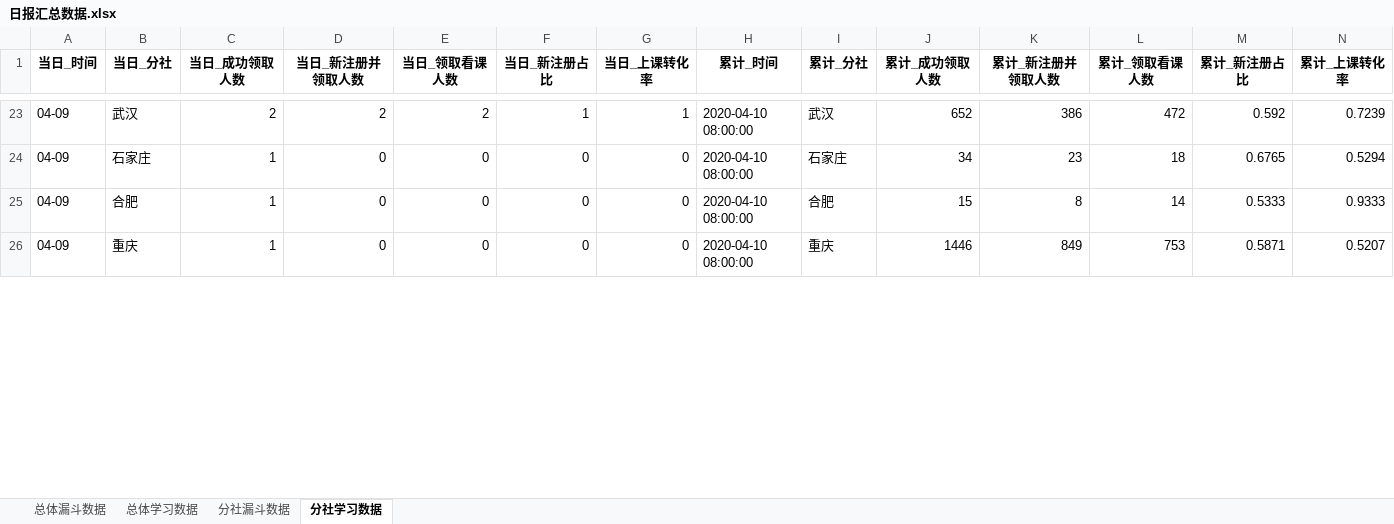
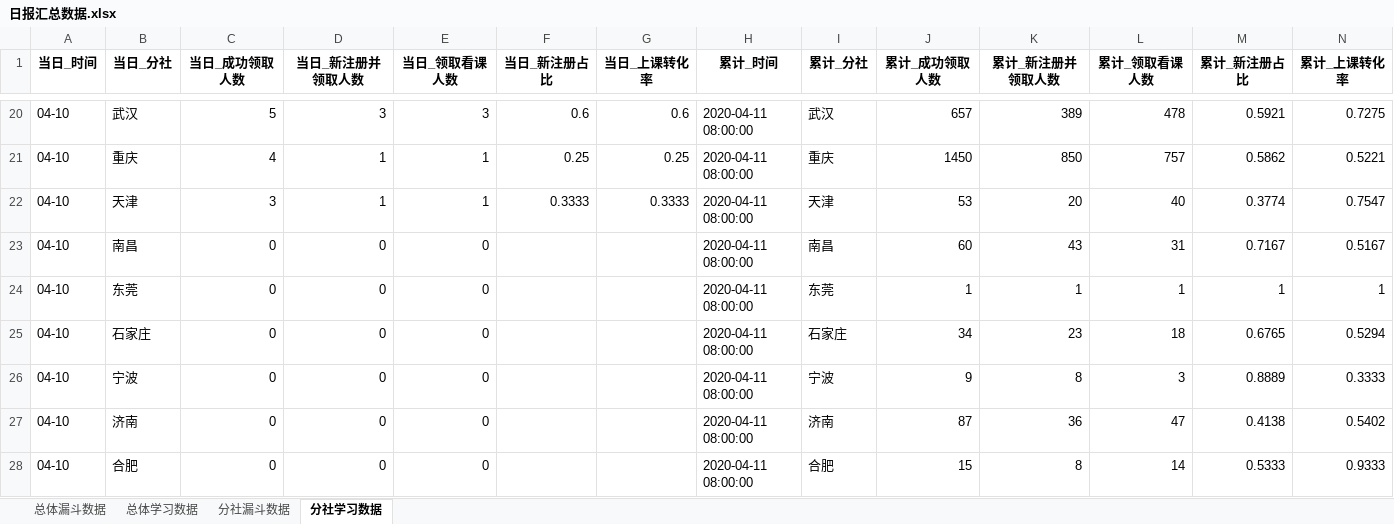
Before and after one commit to BestJoker/pandasDemo, an Excel workbook: data/日报汇总数据.xlsx, sheet 分社学习数据, drawn as a sheet; only a part is shown, gaps mark what is left out; values as stored, in another font and other column widths than the file's, no borders; removed rows and columns are numbered as before the commit, all else as after; the diff covers the shown part only; the diff names each change by its address in the sheet, - before the commit and + after, or states it on an @@ line.

```diff
--- a/data/日报汇总数据.xlsx (sheet 分社学习数据)
+++ b/data/日报汇总数据.xlsx (sheet 分社学习数据)
-A20 (当日_时间): 04-09
+A20 (当日_时间): 04-10
-C20 (当日_成功领取人数): 2
+C20 (当日_成功领取人数): 5
-D20 (当日_新注册并领取人数): 2
+D20 (当日_新注册并领取人数): 3
-E20 (当日_领取看课人数): 2
+E20 (当日_领取看课人数): 3
-F20 (当日_新注册占比): 1
+F20 (当日_新注册占比): 0.6
-G20 (当日_上课转化率): 1
+G20 (当日_上课转化率): 0.6
-H20 (累计_时间): 2020-04-10 08:00:00
+H20 (累计_时间): 2020-04-11 08:00:00
-J20 (累计_成功领取人数): 652
+J20 (累计_成功领取人数): 657
-K20 (累计_新注册并领取人数): 386
+K20 (累计_新注册并领取人数): 389
-L20 (累计_领取看课人数): 472
+L20 (累计_领取看课人数): 478
-M20 (累计_新注册占比): 0.592
+M20 (累计_新注册占比): 0.5921
-N20 (累计_上课转化率): 0.7239
+N20 (累计_上课转化率): 0.7275
+row 21: 04-10 | 重庆 | 4 | 1 | 1 | 0.25 | 0.25 | 2020-04-11 08:00:00 | 重庆 | 1450 | 850 | 757 | 0.5862 | 0.5221
+row 22: 04-10 | 天津 | 3 | 1 | 1 | 0.3333 | 0.3333 | 2020-04-11 08:00:00 | 天津 | 53 | 20 | 40 | 0.3774 | 0.7547
+row 23: 04-10 | 南昌 | 0 | 0 | 0 |  |  | 2020-04-11 08:00:00 | 南昌 | 60 | 43 | 31 | 0.7167 | 0.5167
+row 24: 04-10 | 东莞 | 0 | 0 | 0 |  |  | 2020-04-11 08:00:00 | 东莞 | 1 | 1 | 1 | 1 | 1
-A25 (当日_时间): 04-09
+A25 (当日_时间): 04-10
-C25 (当日_成功领取人数): 1
+C25 (当日_成功领取人数): 0
-F25 (当日_新注册占比): 0
+F25 (当日_新注册占比): (empty)
-G25 (当日_上课转化率): 0
+G25 (当日_上课转化率): (empty)
-H25 (累计_时间): 2020-04-10 08:00:00
+H25 (累计_时间): 2020-04-11 08:00:00
+row 26: 04-10 | 宁波 | 0 | 0 | 0 |  |  | 2020-04-11 08:00:00 | 宁波 | 9 | 8 | 3 | 0.8889 | 0.3333
+row 27: 04-10 | 济南 | 0 | 0 | 0 |  |  | 2020-04-11 08:00:00 | 济南 | 87 | 36 | 47 | 0.4138 | 0.5402
-A28 (当日_时间): 04-09
+A28 (当日_时间): 04-10
-C28 (当日_成功领取人数): 1
+C28 (当日_成功领取人数): 0
-F28 (当日_新注册占比): 0
+F28 (当日_新注册占比): (empty)
-G28 (当日_上课转化率): 0
+G28 (当日_上课转化率): (empty)
-H28 (累计_时间): 2020-04-10 08:00:00
+H28 (累计_时间): 2020-04-11 08:00:00
-row 26: 04-09 | 重庆 | 1 | 0 | 0 | 0 | 0 | 2020-04-10 08:00:00 | 重庆 | 1446 | 849 | 753 | 0.5871 | 0.5207
```
Also changed, not shown: 10 added rows, 15 removed rows and 106 edited cells elsewhere in this sheet, sheet 分社漏斗数据, sheet 总体漏斗数据, sheet 总体学习数据, data/学习数据.xlsx, data/漏斗数据.xlsx, 3 other files.
